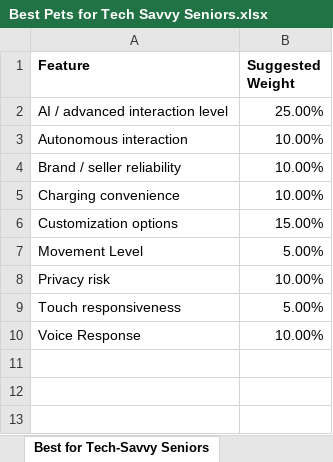
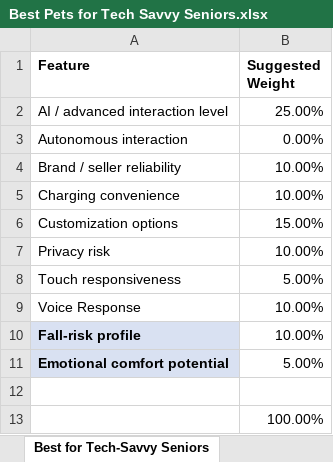
Before and after one commit to timsthomasson-cpu/Interactive-Pet-Marketplace, an Excel workbook: Documentation/Best For Weighting Tables/Best Pets for Tech Savvy Seniors.xlsx, sheet Best for Tech-Savvy Seniors, drawn as a sheet; values as stored, in another font and other column widths than the file's, no borders; removed rows and columns are numbered as before the commit, all else as after; the diff names each change by its address in the sheet, - before the commit and + after, or states it on an @@ line.

```diff
--- a/Documentation/Best For Weighting Tables/Best Pets for Tech Savvy Seniors.xlsx (sheet Best for Tech-Savvy Seniors)
+++ b/Documentation/Best For Weighting Tables/Best Pets for Tech Savvy Seniors.xlsx (sheet Best for Tech-Savvy Seniors)
-B3 (Suggested Weight): 10.00%
+B3 (Suggested Weight): 0.00%
-row 7: Movement Level | 5.00%
+row 10: Fall-risk profile | 10.00%
+row 11: Emotional comfort potential | 5.00%
+row 12: (empty)
+row 13:  | 100.00%
```
Also changed, not shown: Documentation/Best For Lists/Best Pets for Children and Families List.xlsx, Documentation/Best For Lists/Best Pets for Seniors Living Alone List.xlsx, 31 other files.
